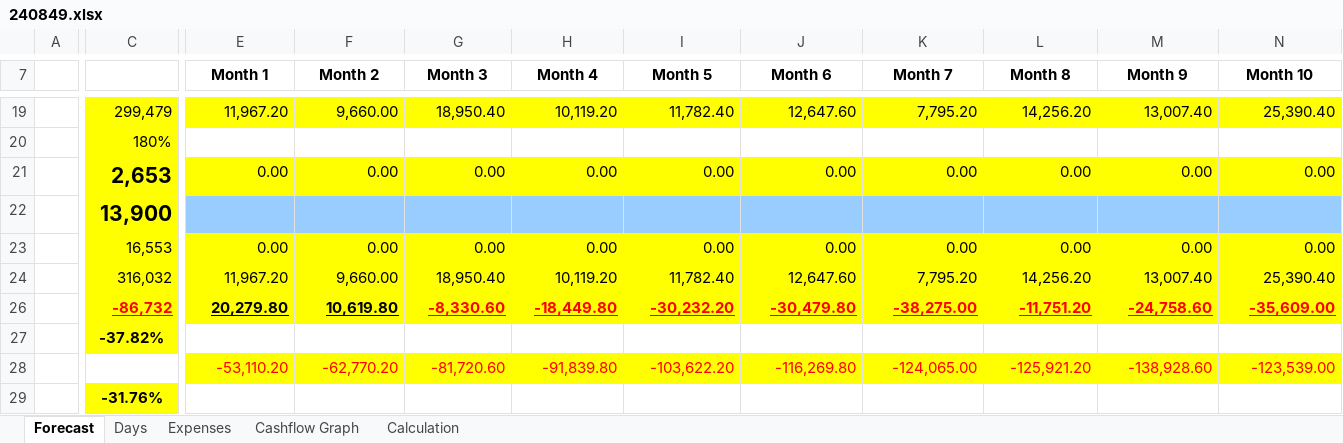
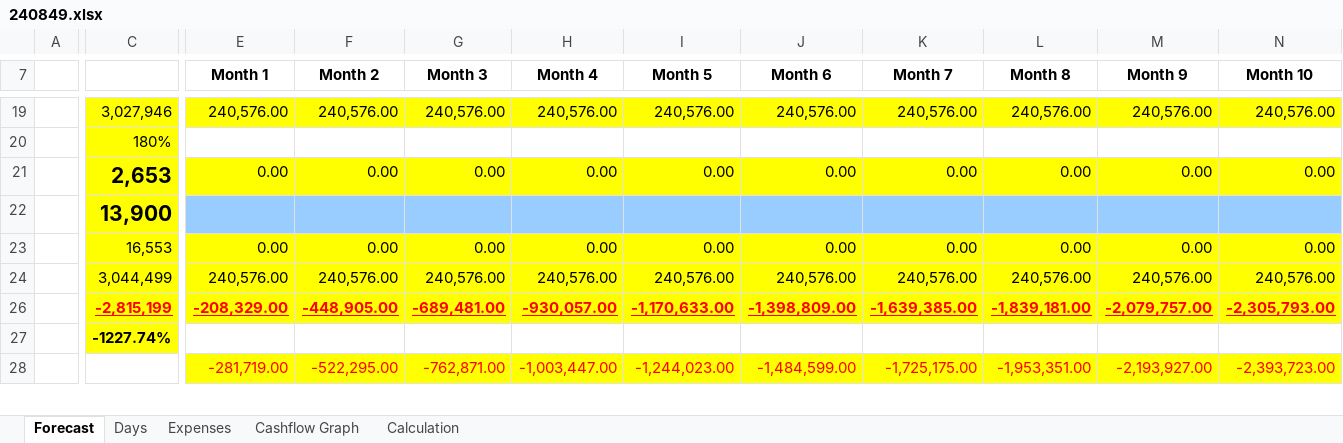
Before and after one commit to wojtekDrozd/BusyForcastRepo, an Excel workbook: BusyForcast/240849.xlsx, sheet Forecast, drawn as a sheet; only a part is shown, gaps mark what is left out; values as stored, in another font and other column widths than the file's, no borders; removed rows and columns are numbered as before the commit, all else as after; rows hold the shown columns only; the diff covers the shown part only; the diff names each change by its address in the sheet, - before the commit and + after, or states it on an @@ line.

```diff
--- a/BusyForcast/240849.xlsx (sheet Forecast)
+++ b/BusyForcast/240849.xlsx (sheet Forecast)
-C19: 299,479
+C19: 3,027,946
-E19 (Month 1): 11,967.20
+E19 (Month 1): 240,576.00
-F19 (Month 2): 9,660.00
+F19 (Month 2): 240,576.00
-G19 (Month 3): 18,950.40
+G19 (Month 3): 240,576.00
-H19 (Month 4): 10,119.20
+H19 (Month 4): 240,576.00
-I19 (Month 5): 11,782.40
+I19 (Month 5): 240,576.00
-J19 (Month 6): 12,647.60
+J19 (Month 6): 240,576.00
-K19 (Month 7): 7,795.20
+K19 (Month 7): 240,576.00
-L19 (Month 8): 14,256.20
+L19 (Month 8): 240,576.00
-M19 (Month 9): 13,007.40
+M19 (Month 9): 240,576.00
-N19 (Month 10): 25,390.40
+N19 (Month 10): 240,576.00
-C24: 316,032
+C24: 3,044,499
-E24 (Month 1): 11,967.20
+E24 (Month 1): 240,576.00
-F24 (Month 2): 9,660.00
+F24 (Month 2): 240,576.00
-G24 (Month 3): 18,950.40
+G24 (Month 3): 240,576.00
-H24 (Month 4): 10,119.20
+H24 (Month 4): 240,576.00
-I24 (Month 5): 11,782.40
+I24 (Month 5): 240,576.00
-J24 (Month 6): 12,647.60
+J24 (Month 6): 240,576.00
-K24 (Month 7): 7,795.20
+K24 (Month 7): 240,576.00
-L24 (Month 8): 14,256.20
+L24 (Month 8): 240,576.00
-M24 (Month 9): 13,007.40
+M24 (Month 9): 240,576.00
-N24 (Month 10): 25,390.40
+N24 (Month 10): 240,576.00
-row 26:  | -86,732 | 20,279.80 | 10,619.80 | -8,330.60 | -18,449.80 | -30,232.20 | -30,479.80 | -38,275.00 | -11,751.20 | -24,758.60 | -35,609.00
+row 26:  | -2,815,199 | -208,329.00 | -448,905.00 | -689,481.00 | -930,057.00 | -1,170,633.00 | -1,398,809.00 | -1,639,385.00 | -1,839,181.00 | -2,079,757.00 | -2,305,793.00
-C27: -37.82%
+C27: -1227.74%
-row 28:  |  | -53,110.20 | -62,770.20 | -81,720.60 | -91,839.80 | -103,622.20 | -116,269.80 | -124,065.00 | -125,921.20 | -138,928.60 | -123,539.00
-row 29:  | -31.76%
+row 28:  |  | -281,719.00 | -522,295.00 | -762,871.00 | -1,003,447.00 | -1,244,023.00 | -1,484,599.00 | -1,725,175.00 | -1,953,351.00 | -2,193,927.00 | -2,393,723.00
```
Also changed, not shown: 1 added row and 30 edited cells elsewhere in this sheet, sheet Days, sheet Expenses, hidden cells, charts or pictures, 1 other file.
